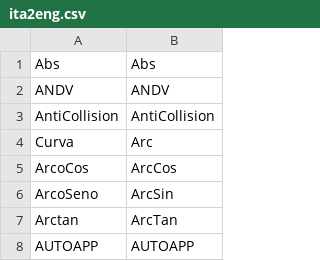
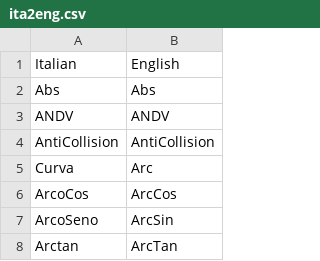
Before and after one commit to RRRobotica/scripts, a CSV file: ita2eng.csv, drawn as a sheet; only a part is shown; the shorter side is filled out with more unchanged rows; the diff names each change by its address in the sheet, - before the commit and + after, or states it on an @@ line.

```diff
--- a/ita2eng.csv
+++ b/ita2eng.csv
+row 1: Italian | English
```
Also changed, not shown: 1 other file.
